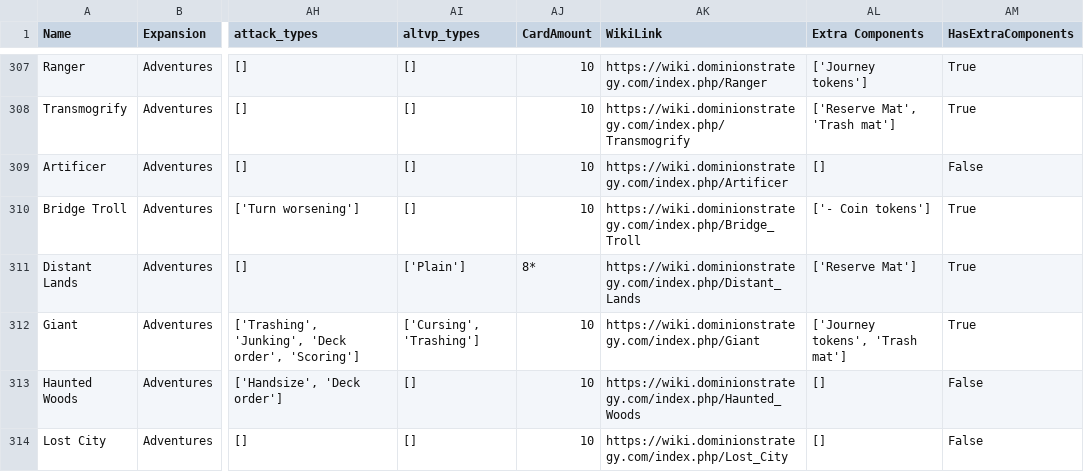
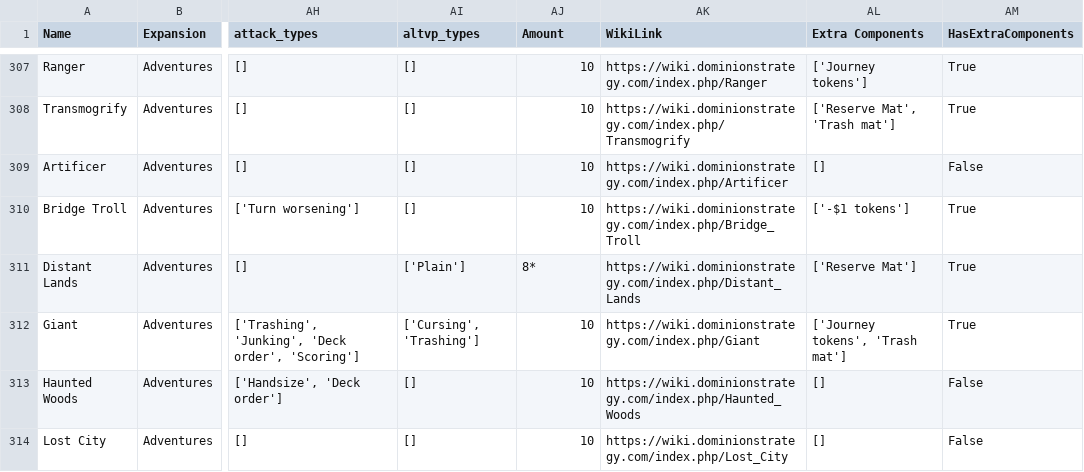
Before and after one commit to Fabian-Balzer/Randomkingdominion, a CSV file: card_info/good_card_data.csv, drawn as a sheet; only a part is shown, gaps mark what is left out; the diff covers the shown part only; the diff names each change by its address in the sheet, - before the commit and + after, or states it on an @@ line.

```diff
--- a/card_info/good_card_data.csv
+++ b/card_info/good_card_data.csv
-AJ1: CardAmount
+AJ1: Amount
-AL310 (Extra Components): ['- Coin tokens']
+AL310 (Extra Components): ['-$1 tokens']
```
Also changed, not shown: 1 added row and 28 edited cells elsewhere in this file, 4 other files.
